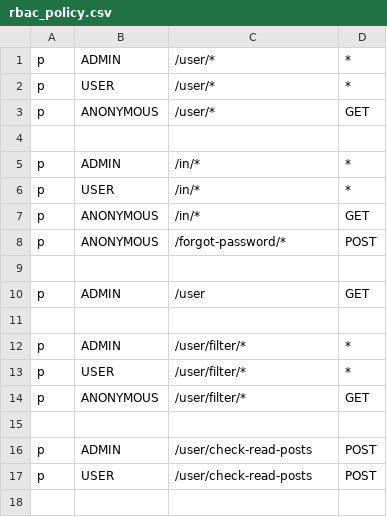
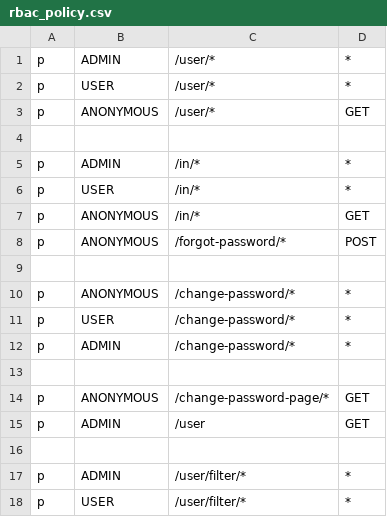
Before and after one commit to XWS-BSEP-Tim-13/Dislinkt_APIGateway, a CSV file: infrastructure/middleware/rbac_policy.csv, drawn as a sheet; only a part is shown; the shorter side is filled out with more unchanged rows; the diff names each change by its address in the sheet, - before the commit and + after, or states it on an @@ line.

```diff
--- a/infrastructure/middleware/rbac_policy.csv
+++ b/infrastructure/middleware/rbac_policy.csv
+row 10: p | ANONYMOUS | /change-password/* | *
+row 11: p | USER | /change-password/* | *
+row 12: p | ADMIN | /change-password/* | *
+row 13: (empty)
+row 14: p | ANONYMOUS | /change-password-page/* | GET
```
Also changed, not shown: 6 other files.
